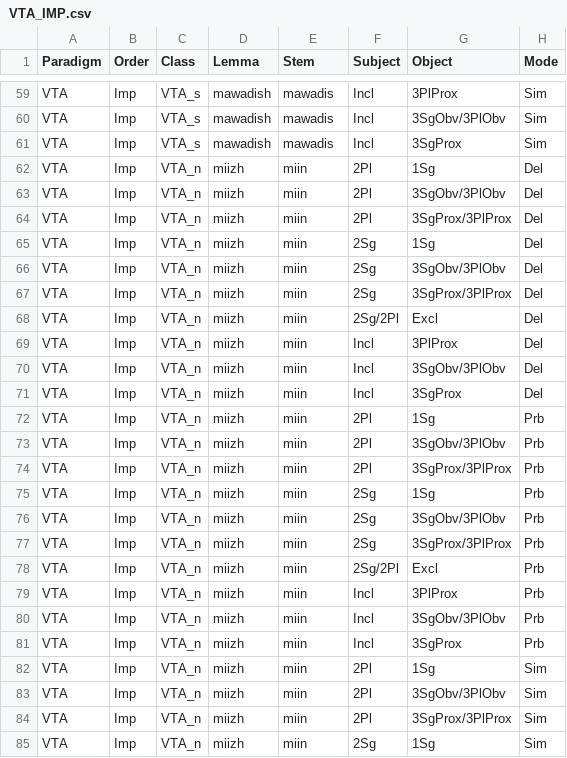
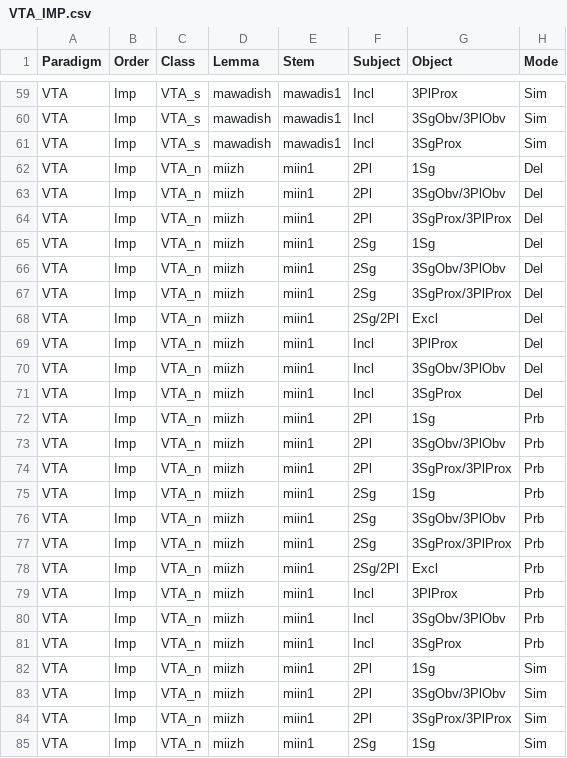
Before and after one commit to ELF-Lab/OjibweMorph, a CSV file: Spreadsheets/VTA_IMP.csv, drawn as a sheet; only a part is shown, gaps mark what is left out; the diff covers the shown part only; the diff names each change by its address in the sheet, - before the commit and + after, or states it on an @@ line.

```diff
--- a/Spreadsheets/VTA_IMP.csv
+++ b/Spreadsheets/VTA_IMP.csv
-E59:E61 (Stem): mawadis
+E59:E61 (Stem): mawadis1
-E62:E85 (Stem): miin
+E62:E85 (Stem): miin1
```
Also changed, not shown: 33 edited cells elsewhere in this file, Spreadsheets/VTA_CNJ.csv, Spreadsheets/VTA_IND.csv.
